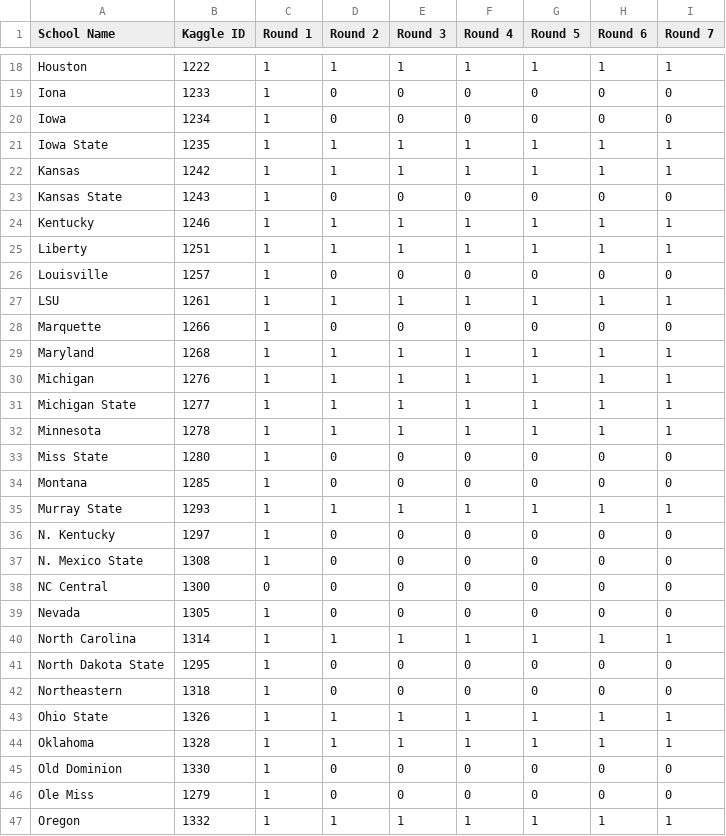
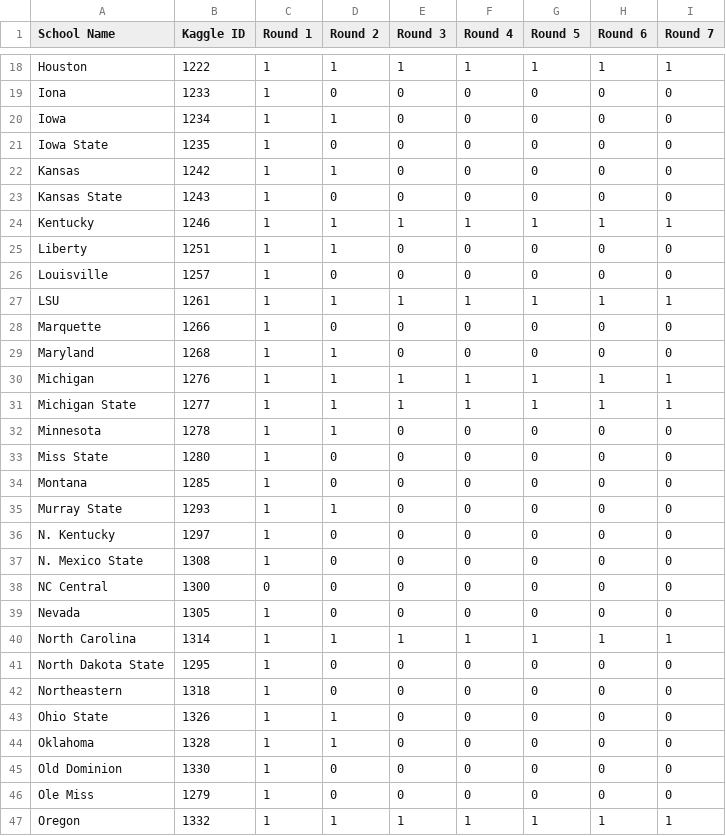
Before and after one commit to rytse/mm19, a CSV file: 2019_still_in_it.csv, drawn as a sheet; only a part is shown, gaps mark what is left out; the diff covers the shown part only.

```diff
--- a/2019_still_in_it.csv
+++ b/2019_still_in_it.csv
@@ -19,8 +19,8 @@ Houston,1222,1,1,1,1,1,1,1
 Iona,1233,1,0,0,0,0,0,0
-Iowa,1234,1,0,0,0,0,0,0
-Iowa State,1235,1,1,1,1,1,1,1
-Kansas,1242,1,1,1,1,1,1,1
+Iowa,1234,1,1,0,0,0,0,0
+Iowa State,1235,1,0,0,0,0,0,0
+Kansas,1242,1,1,0,0,0,0,0
 Kansas State,1243,1,0,0,0,0,0,0
 Kentucky,1246,1,1,1,1,1,1,1
-Liberty,1251,1,1,1,1,1,1,1
+Liberty,1251,1,1,0,0,0,0,0
 Louisville,1257,1,0,0,0,0,0,0
@@ -28,9 +28,9 @@ LSU,1261,1,1,1,1,1,1,1
 Marquette,1266,1,0,0,0,0,0,0
-Maryland,1268,1,1,1,1,1,1,1
+Maryland,1268,1,1,0,0,0,0,0
 Michigan,1276,1,1,1,1,1,1,1
 Michigan State,1277,1,1,1,1,1,1,1
-Minnesota,1278,1,1,1,1,1,1,1
+Minnesota,1278,1,1,0,0,0,0,0
 Miss State,1280,1,0,0,0,0,0,0
 Montana,1285,1,0,0,0,0,0,0
-Murray State,1293,1,1,1,1,1,1,1
+Murray State,1293,1,1,0,0,0,0,0
 N. Kentucky,1297,1,0,0,0,0,0,0
@@ -42,4 +42,4 @@ North Dakota State,1295,1,0,0,0,0,0,0
 Northeastern,1318,1,0,0,0,0,0,0
-Ohio State,1326,1,1,1,1,1,1,1
-Oklahoma,1328,1,1,1,1,1,1,1
+Ohio State,1326,1,1,0,0,0,0,0
+Oklahoma,1328,1,1,0,0,0,0,0
 Old Dominion,1330,1,0,0,0,0,0,0
```
Also changed, not shown: 40 edited cells elsewhere in this file, 3 other files.
